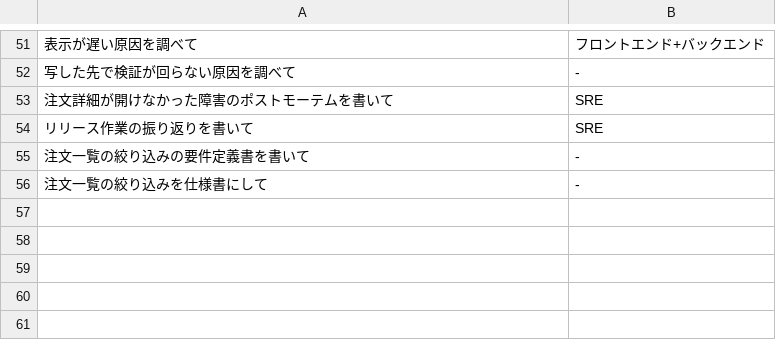
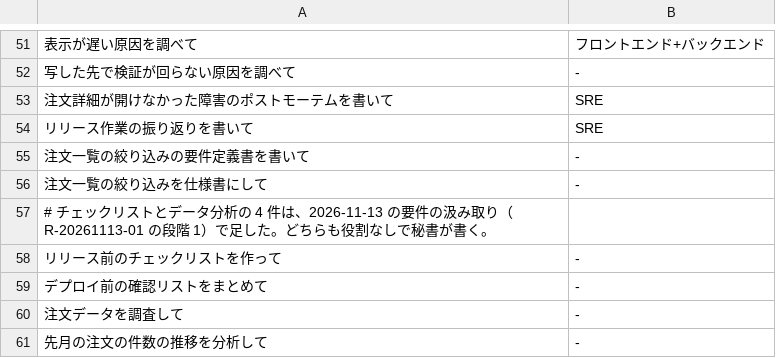
Before and after one commit to sh0ki-00/My-Lab, a TSV file: skills/secretary/evals/routing-cases.tsv, drawn as a sheet; only a part is shown, gaps mark what is left out; the diff names each change by its address in the sheet, - before the commit and + after, or states it on an @@ line.

```diff
--- a/skills/secretary/evals/routing-cases.tsv
+++ b/skills/secretary/evals/routing-cases.tsv
+row 57: # チェックリストとデータ分析の 4 件は、2026-11-13 の要件の汲み取り（R-20261113-01 の段階 1）で足した。どちらも役割なしで秘書が書く。
+row 58: リリース前のチェックリストを作って | -
+row 59: デプロイ前の確認リストをまとめて | -
+row 60: 注文データを調査して | -
+row 61: 先月の注文の件数の推移を分析して | -
```
Also changed, not shown: skills/secretary/scripts/routing-rules.tsv, 34 other files.
